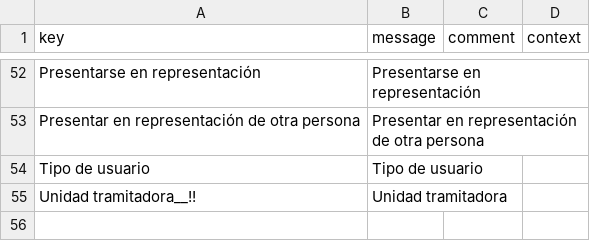
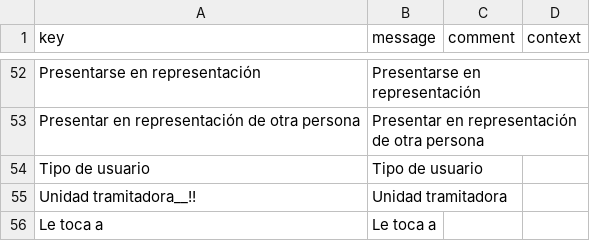
Before and after one commit to educaflow/secretaria-virtual, a CSV file: src/main/java/com/educaflow/subsystem/expedientes/domains/i18n_es.csv, drawn as a sheet; only a part is shown, gaps mark what is left out.

```diff
--- a/src/main/java/com/educaflow/subsystem/expedientes/domains/i18n_es.csv
+++ b/src/main/java/com/educaflow/subsystem/expedientes/domains/i18n_es.csv
@@ -55 +55,2 @@ key,message,comment,context
 "Unidad tramitadora__!!","Unidad tramitadora","",""
+"Le toca a","Le toca a","",""
```
Also changed, not shown: src/main/java/com/educaflow/subsystem/expedientes/domains/i18n_ca.csv, 3 other files.
